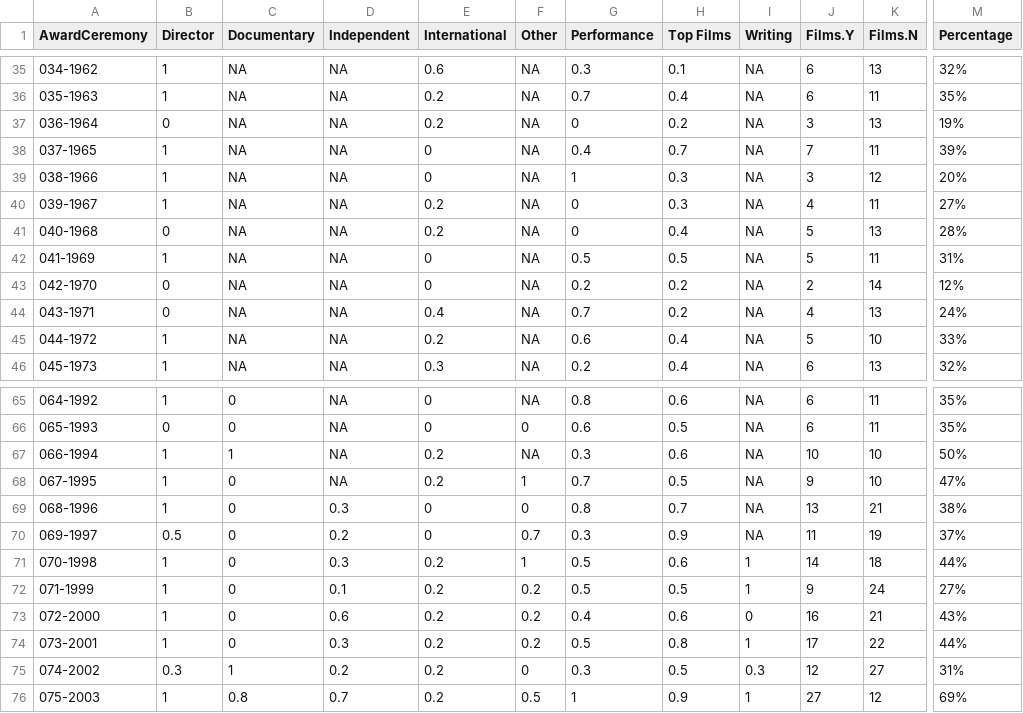
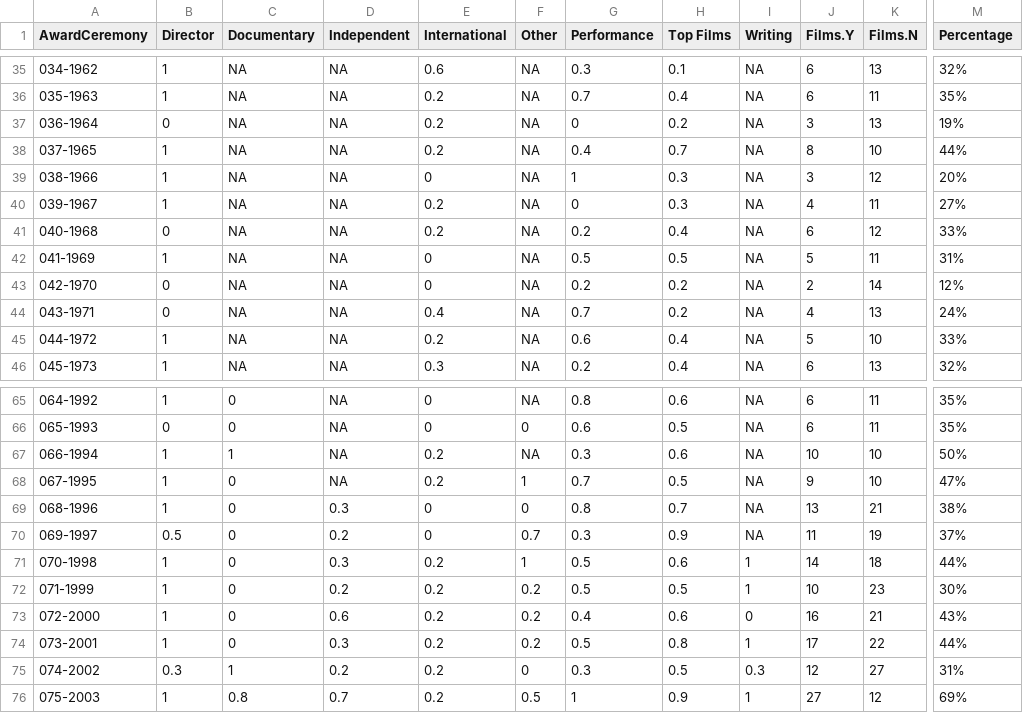
Before and after one commit to jacobmgreer/Nitrate-Actions, a CSV file: datasets/NBR/NBR-Summary-Ceremonies.csv, drawn as a sheet; only a part is shown, gaps mark what is left out; the diff covers the shown part only; the diff names each change by its address in the sheet, - before the commit and + after, or states it on an @@ line.

```diff
--- a/datasets/NBR/NBR-Summary-Ceremonies.csv
+++ b/datasets/NBR/NBR-Summary-Ceremonies.csv
-E38 (International): 0
+E38 (International): 0.2
-J38 (Films.Y): 7
+J38 (Films.Y): 8
-K38 (Films.N): 11
+K38 (Films.N): 10
-M38 (Percentage): 39%
+M38 (Percentage): 44%
-G41 (Performance): 0
+G41 (Performance): 0.2
-J41 (Films.Y): 5
+J41 (Films.Y): 6
-K41 (Films.N): 13
+K41 (Films.N): 12
-M41 (Percentage): 28%
+M41 (Percentage): 33%
-D72 (Independent): 0.1
+D72 (Independent): 0.2
-J72 (Films.Y): 9
+J72 (Films.Y): 10
-K72 (Films.N): 24
+K72 (Films.N): 23
-M72 (Percentage): 27%
+M72 (Percentage): 30%
```
Also changed, not shown: 33 edited cells elsewhere in this file, datasets/GreatFilmsEbert/Data.csv, datasets/NBR/NBRData.csv, 9 other files.
